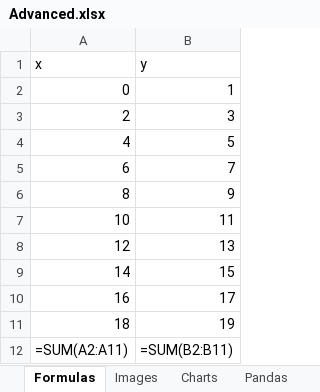
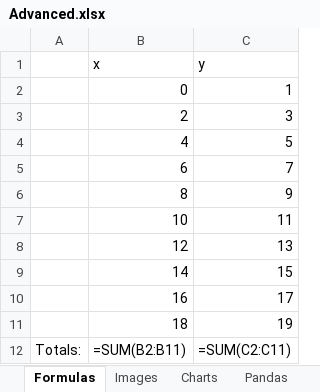
Before and after one commit to DataForScience/Excel, an Excel workbook: data/Advanced.xlsx, sheet Formulas, drawn as a sheet; values as stored, in another font and other column widths than the file's, no borders; formulas without a stored value are shown as written; removed rows and columns are numbered as before the commit, all else as after; the diff names each change by its address in the sheet, - before the commit and + after, or states it on an @@ line.

```diff
--- a/data/Advanced.xlsx (sheet Formulas)
+++ b/data/Advanced.xlsx (sheet Formulas)
+column A, empty
-row 12: =SUM(A2:A11) | =SUM(B2:B11)
+row 12: Totals: | =SUM(B2:B11) | =SUM(C2:C11)
```
Also changed, not shown: charts or pictures, data/Simple.xlsx, data/Simple2.xlsx, 7 other files.
